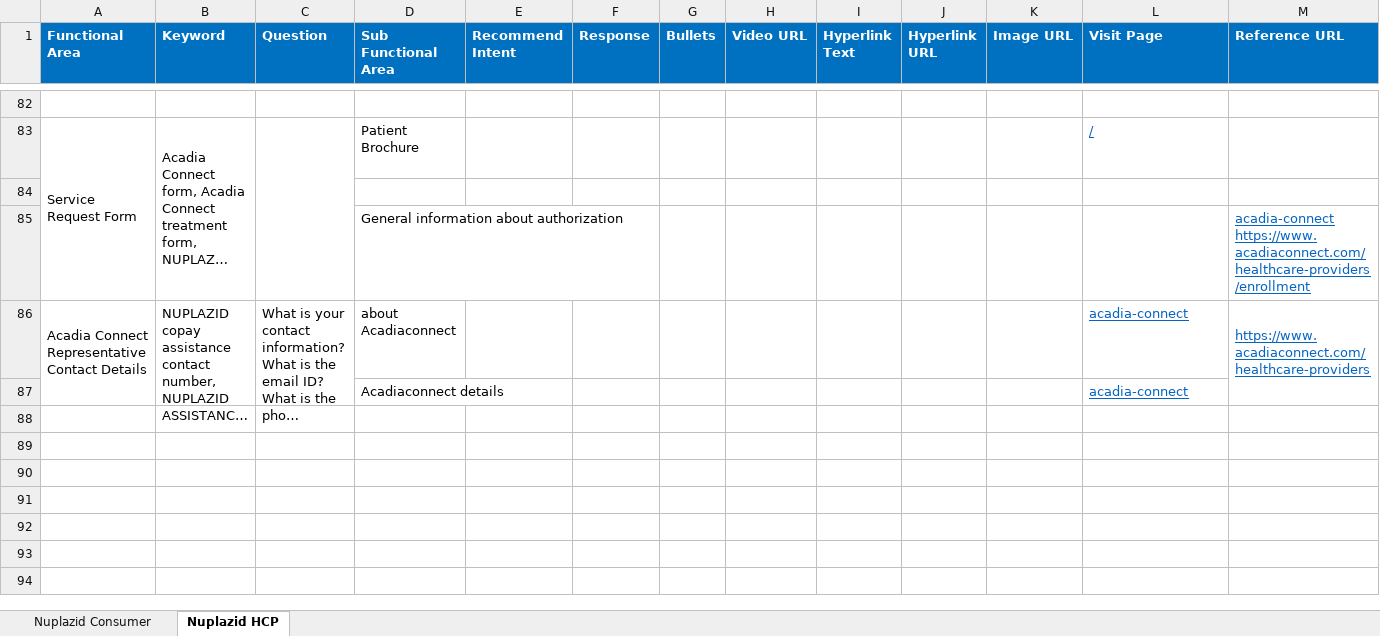
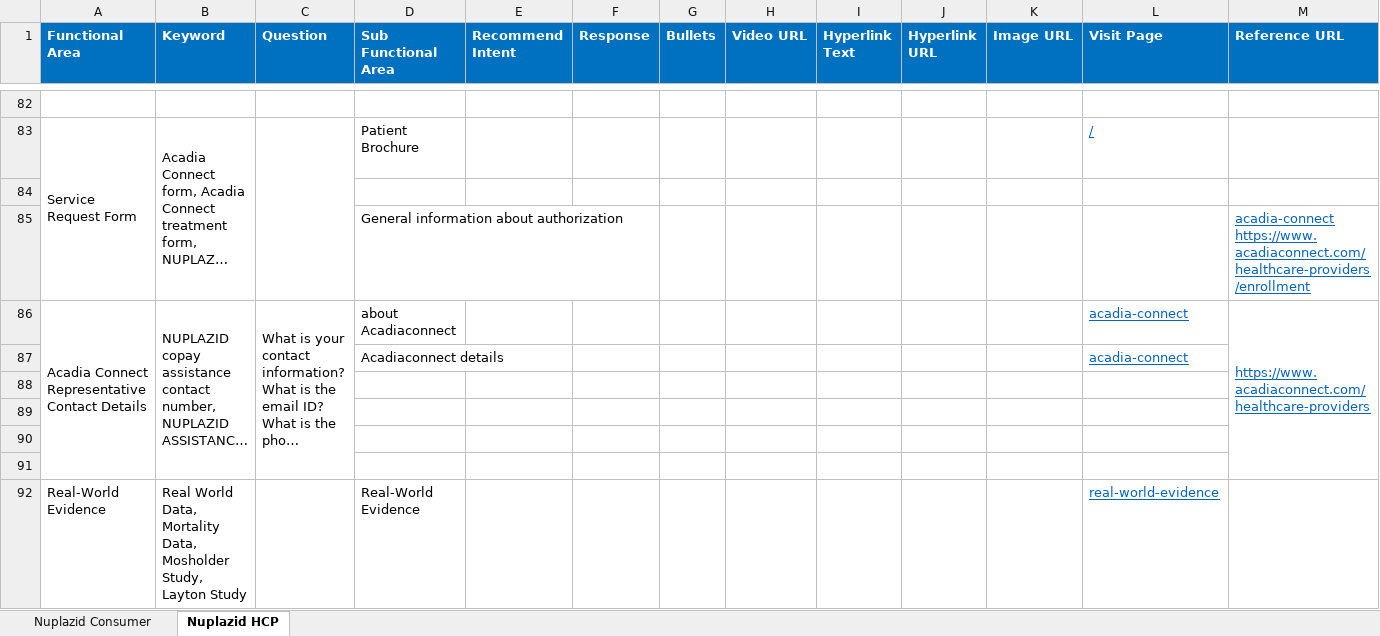
Before and after one commit to Siva04-coder/Masori-Chatbot-UAT, an Excel workbook: Corpus/MLR_Corpus.xlsx, sheet Nuplazid HCP, drawn as a sheet; only a part is shown, gaps mark what is left out; long unchanged cells end in …; values as stored, in another font and other column widths than the file's, no borders; the diff names each change by its address in the sheet, - before the commit and + after, or states it on an @@ line.

Commit message:
add keywords trial

```diff
--- a/Corpus/MLR_Corpus.xlsx (sheet Nuplazid HCP)
+++ b/Corpus/MLR_Corpus.xlsx (sheet Nuplazid HCP)
+row 88: (empty)
+row 89: (empty)
+row 90: (empty)
+row 91: (empty)
+row 92: Real-World Evidence | Real World Data, Mortality Data, Mosholder Study, Layton Study |  | Real-World Evidence |  |  |  |  |  |  |  | real-world-evidence
```
Also changed, not shown: 1 other file.
